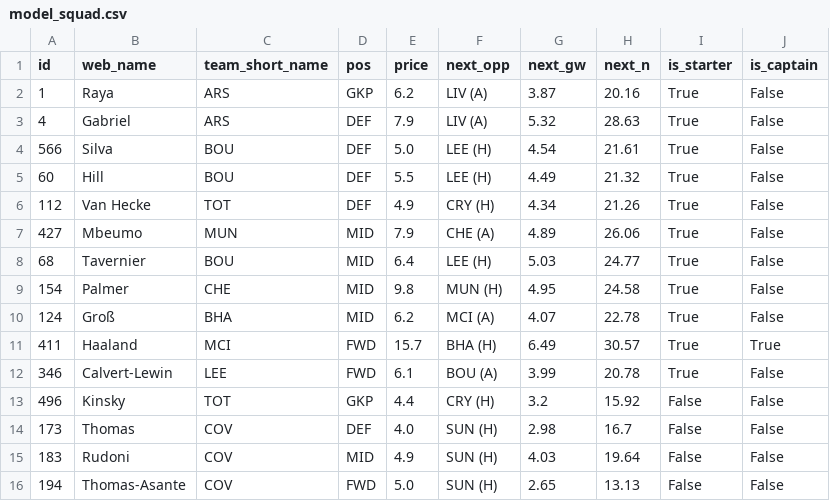
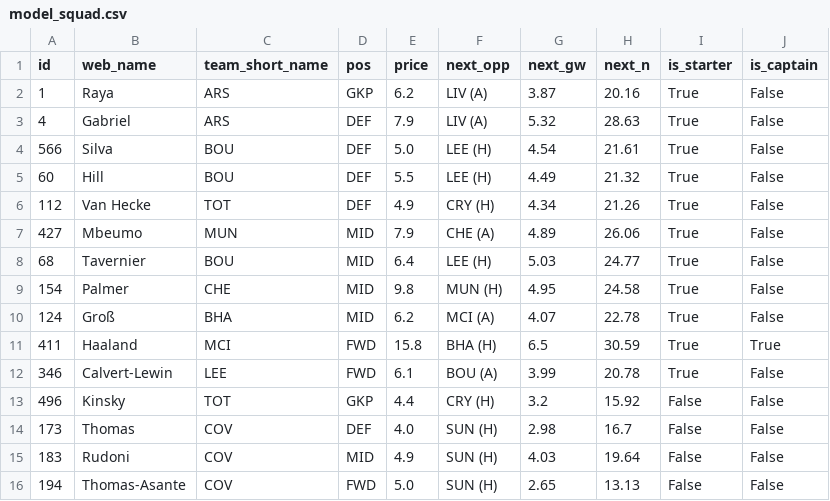
Before and after one commit to arlind55/fplproject, a CSV file: data/current/model_squad.csv, drawn as a sheet.

```diff
--- a/data/current/model_squad.csv
+++ b/data/current/model_squad.csv
@@ -10,3 +10,3 @@ id,web_name,team_short_name,pos,price,next_opp,next_gw,next_n,is_starter,is_capt
 124,Groß,BHA,MID,6.2,MCI (A),4.07,22.78,True,False
-411,Haaland,MCI,FWD,15.7,BHA (H),6.49,30.57,True,True
+411,Haaland,MCI,FWD,15.8,BHA (H),6.5,30.59,True,True
 346,Calvert-Lewin,LEE,FWD,6.1,BOU (A),3.99,20.78,True,False
```
Also changed, not shown: data/current/captains.csv, data/current/players.csv, 10 other files.
